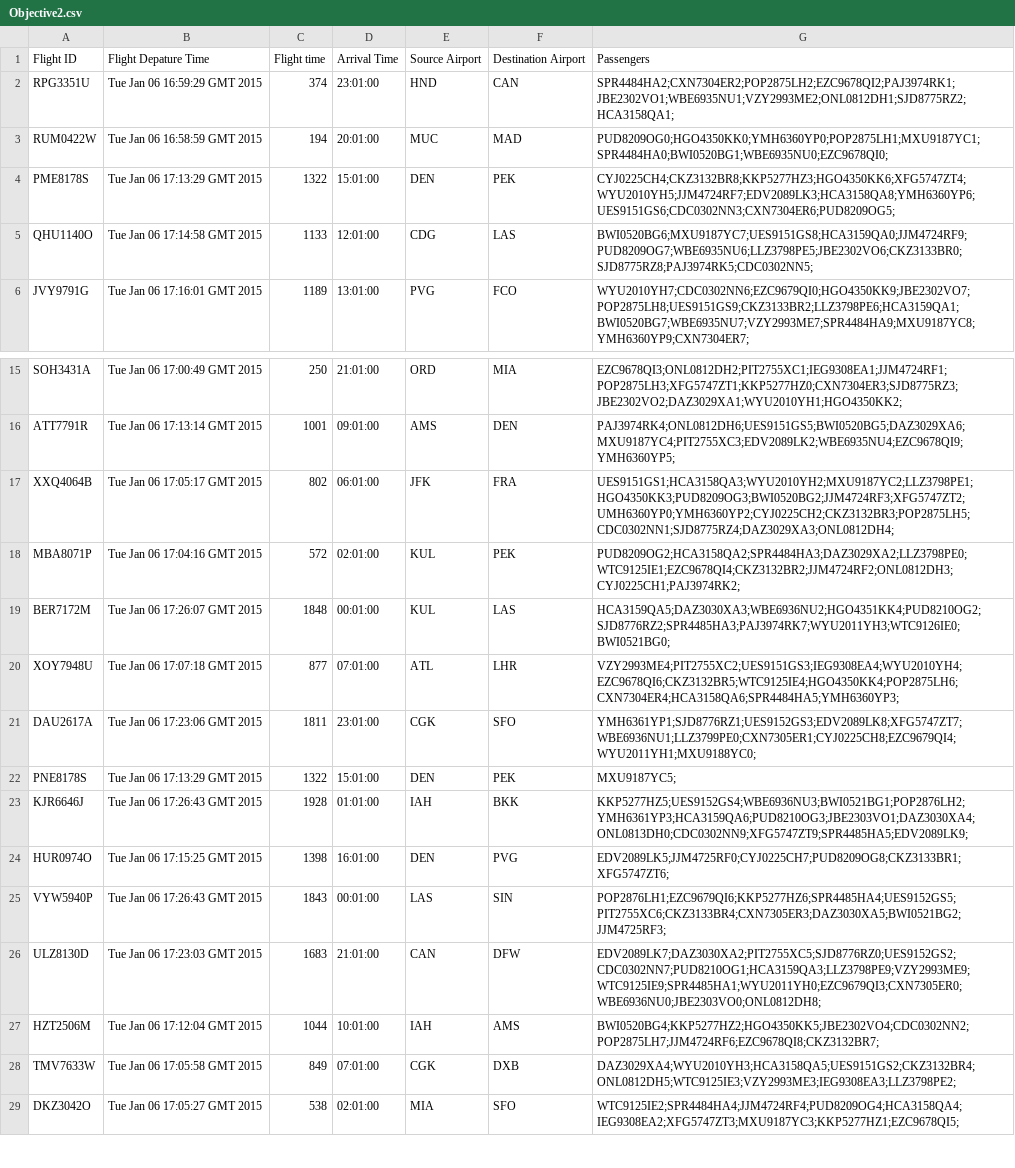
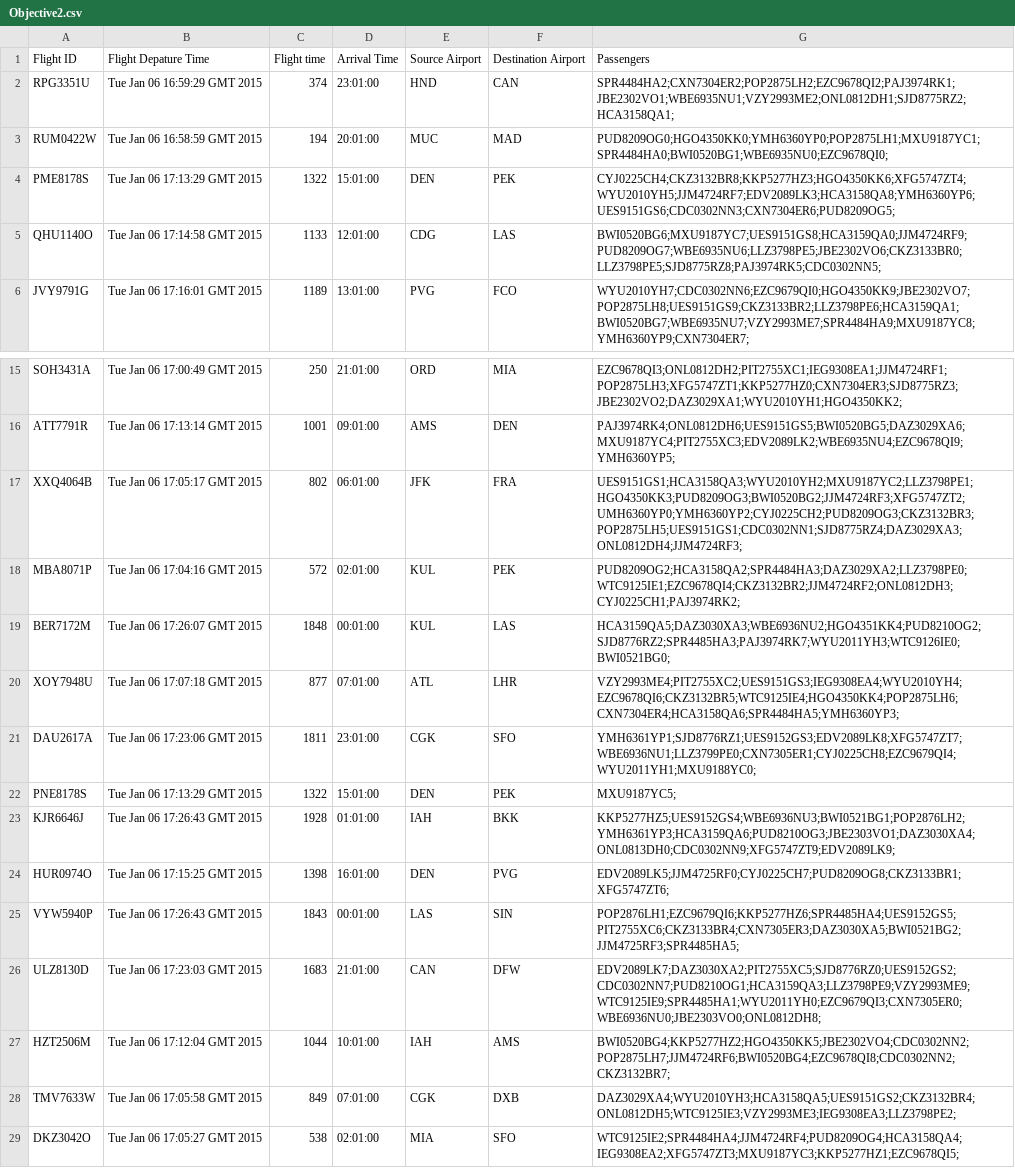
Before and after one commit to jagribble/MapReduce, a CSV file: Objective2.csv, drawn as a sheet; only a part is shown, gaps mark what is left out.

```diff
--- a/Objective2.csv
+++ b/Objective2.csv
@@ -4,3 +4,3 @@ RUM0422W,Tue Jan 06 16:58:59 GMT 2015,194,20:01:00,MUC,MAD,PUD8209OG0;HGO4350KK0
 PME8178S,Tue Jan 06 17:13:29 GMT 2015,1322,15:01:00,DEN,PEK,CYJ0225CH4;CKZ3132BR8;KKP5277HZ3;HGO4350KK6;XFG5747ZT4;WYU2010YH5;JJM4724RF7;EDV2089LK3;HCA3158QA8;YMH6360YP6;UES9151GS6;CDC0302NN3;CXN7304ER6;PUD8209OG5;,
-QHU1140O,Tue Jan 06 17:14:58 GMT 2015,1133,12:01:00,CDG,LAS,BWI0520BG6;MXU9187YC7;UES9151GS8;HCA3159QA0;JJM4724RF9;PUD8209OG7;WBE6935NU6;LLZ3798PE5;JBE2302VO6;CKZ3133BR0;SJD8775RZ8;PAJ3974RK5;CDC0302NN5;,
+QHU1140O,Tue Jan 06 17:14:58 GMT 2015,1133,12:01:00,CDG,LAS,BWI0520BG6;MXU9187YC7;UES9151GS8;HCA3159QA0;JJM4724RF9;PUD8209OG7;WBE6935NU6;LLZ3798PE5;JBE2302VO6;CKZ3133BR0;LLZ3798PE5;SJD8775RZ8;PAJ3974RK5;CDC0302NN5;,
 JVY9791G,Tue Jan 06 17:16:01 GMT 2015,1189,13:01:00,PVG,FCO,WYU2010YH7;CDC0302NN6;EZC9679QI0;HGO4350KK9;JBE2302VO7;POP2875LH8;UES9151GS9;CKZ3133BR2;LLZ3798PE6;HCA3159QA1;BWI0520BG7;WBE6935NU7;VZY2993ME7;SPR4484HA9;MXU9187YC8;YMH6360YP9;CXN7304ER7;,
@@ -16,3 +16,3 @@ SOH3431A,Tue Jan 06 17:00:49 GMT 2015,250,21:01:00,ORD,MIA,EZC9678QI3;ONL0812DH2
 ATT7791R,Tue Jan 06 17:13:14 GMT 2015,1001,09:01:00,AMS,DEN,PAJ3974RK4;ONL0812DH6;UES9151GS5;BWI0520BG5;DAZ3029XA6;MXU9187YC4;PIT2755XC3;EDV2089LK2;WBE6935NU4;EZC9678QI9;YMH6360YP5;,
-XXQ4064B,Tue Jan 06 17:05:17 GMT 2015,802,06:01:00,JFK,FRA,UES9151GS1;HCA3158QA3;WYU2010YH2;MXU9187YC2;LLZ3798PE1;HGO4350KK3;PUD8209OG3;BWI0520BG2;JJM4724RF3;XFG5747ZT2;UMH6360YP0;YMH6360YP2;CYJ0225CH2;CKZ3132BR3;POP2875LH5;CDC0302NN1;SJD8775RZ4;DAZ3029XA3;ONL0812DH4;,
+XXQ4064B,Tue Jan 06 17:05:17 GMT 2015,802,06:01:00,JFK,FRA,UES9151GS1;HCA3158QA3;WYU2010YH2;MXU9187YC2;LLZ3798PE1;HGO4350KK3;PUD8209OG3;BWI0520BG2;JJM4724RF3;XFG5747ZT2;UMH6360YP0;YMH6360YP2;CYJ0225CH2;PUD8209OG3;CKZ3132BR3;POP2875LH5;UES9151GS1;CDC0302NN1;SJD8775RZ4;DAZ3029XA3;ONL0812DH4;JJM4724RF3;,
 MBA8071P,Tue Jan 06 17:04:16 GMT 2015,572,02:01:00,KUL,PEK,PUD8209OG2;HCA3158QA2;SPR4484HA3;DAZ3029XA2;LLZ3798PE0;WTC9125IE1;EZC9678QI4;CKZ3132BR2;JJM4724RF2;ONL0812DH3;CYJ0225CH1;PAJ3974RK2;,
@@ -22,7 +22,7 @@ DAU2617A,Tue Jan 06 17:23:06 GMT 2015,1811,23:01:00,CGK,SFO,YMH6361YP1;SJD8776RZ
 PNE8178S,Tue Jan 06 17:13:29 GMT 2015,1322,15:01:00,DEN,PEK,MXU9187YC5;,
-KJR6646J,Tue Jan 06 17:26:43 GMT 2015,1928,01:01:00,IAH,BKK,KKP5277HZ5;UES9152GS4;WBE6936NU3;BWI0521BG1;POP2876LH2;YMH6361YP3;HCA3159QA6;PUD8210OG3;JBE2303VO1;DAZ3030XA4;ONL0813DH0;CDC0302NN9;XFG5747ZT9;SPR4485HA5;EDV2089LK9;,
+KJR6646J,Tue Jan 06 17:26:43 GMT 2015,1928,01:01:00,IAH,BKK,KKP5277HZ5;UES9152GS4;WBE6936NU3;BWI0521BG1;POP2876LH2;YMH6361YP3;HCA3159QA6;PUD8210OG3;JBE2303VO1;DAZ3030XA4;ONL0813DH0;CDC0302NN9;XFG5747ZT9;EDV2089LK9;,
 HUR0974O,Tue Jan 06 17:15:25 GMT 2015,1398,16:01:00,DEN,PVG,EDV2089LK5;JJM4725RF0;CYJ0225CH7;PUD8209OG8;CKZ3133BR1;XFG5747ZT6;,
-VYW5940P,Tue Jan 06 17:26:43 GMT 2015,1843,00:01:00,LAS,SIN,POP2876LH1;EZC9679QI6;KKP5277HZ6;SPR4485HA4;UES9152GS5;PIT2755XC6;CKZ3133BR4;CXN7305ER3;DAZ3030XA5;BWI0521BG2;JJM4725RF3;,
+VYW5940P,Tue Jan 06 17:26:43 GMT 2015,1843,00:01:00,LAS,SIN,POP2876LH1;EZC9679QI6;KKP5277HZ6;SPR4485HA4;UES9152GS5;PIT2755XC6;CKZ3133BR4;CXN7305ER3;DAZ3030XA5;BWI0521BG2;JJM4725RF3;SPR4485HA5;,
 ULZ8130D,Tue Jan 06 17:23:03 GMT 2015,1683,21:01:00,CAN,DFW,EDV2089LK7;DAZ3030XA2;PIT2755XC5;SJD8776RZ0;UES9152GS2;CDC0302NN7;PUD8210OG1;HCA3159QA3;LLZ3798PE9;VZY2993ME9;WTC9125IE9;SPR4485HA1;WYU2011YH0;EZC9679QI3;CXN7305ER0;WBE6936NU0;JBE2303VO0;ONL0812DH8;,
-HZT2506M,Tue Jan 06 17:12:04 GMT 2015,1044,10:01:00,IAH,AMS,BWI0520BG4;KKP5277HZ2;HGO4350KK5;JBE2302VO4;CDC0302NN2;POP2875LH7;JJM4724RF6;EZC9678QI8;CKZ3132BR7;,
+HZT2506M,Tue Jan 06 17:12:04 GMT 2015,1044,10:01:00,IAH,AMS,BWI0520BG4;KKP5277HZ2;HGO4350KK5;JBE2302VO4;CDC0302NN2;POP2875LH7;JJM4724RF6;BWI0520BG4;EZC9678QI8;CDC0302NN2;CKZ3132BR7;,
 TMV7633W,Tue Jan 06 17:05:58 GMT 2015,849,07:01:00,CGK,DXB,DAZ3029XA4;WYU2010YH3;HCA3158QA5;UES9151GS2;CKZ3132BR4;ONL0812DH5;WTC9125IE3;VZY2993ME3;IEG9308EA3;LLZ3798PE2;,
```
Also changed, not shown: 4 other files.
